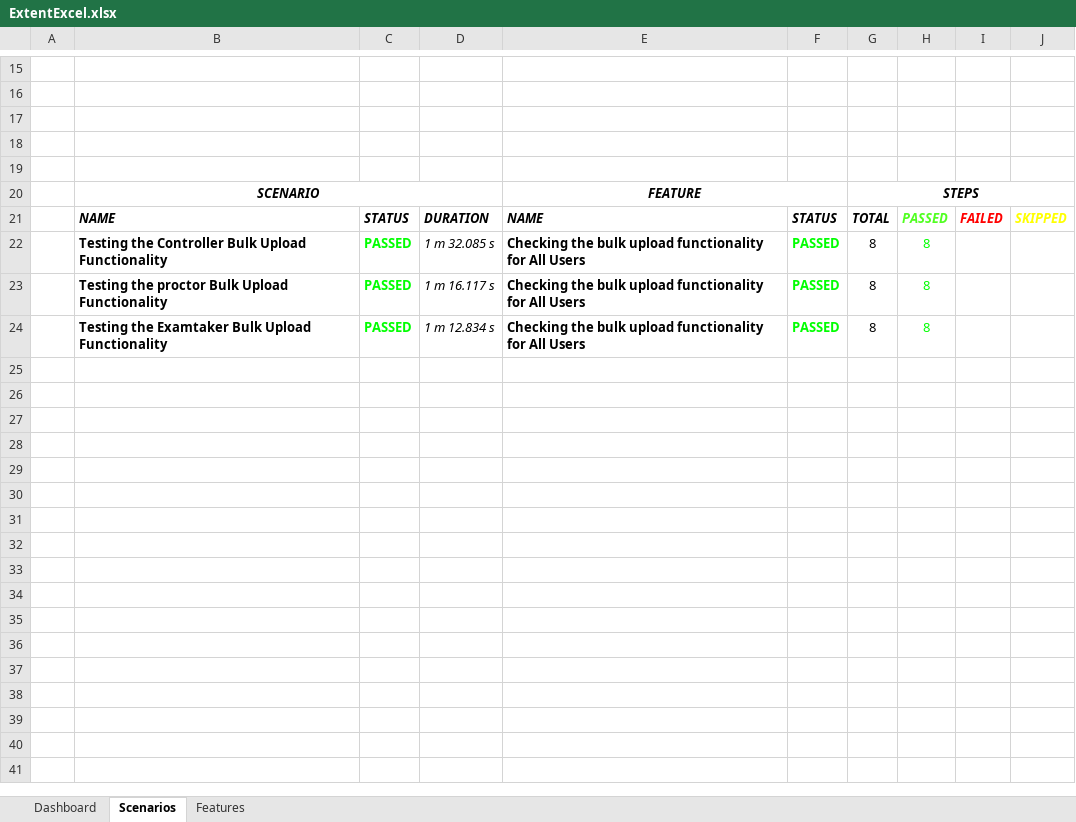
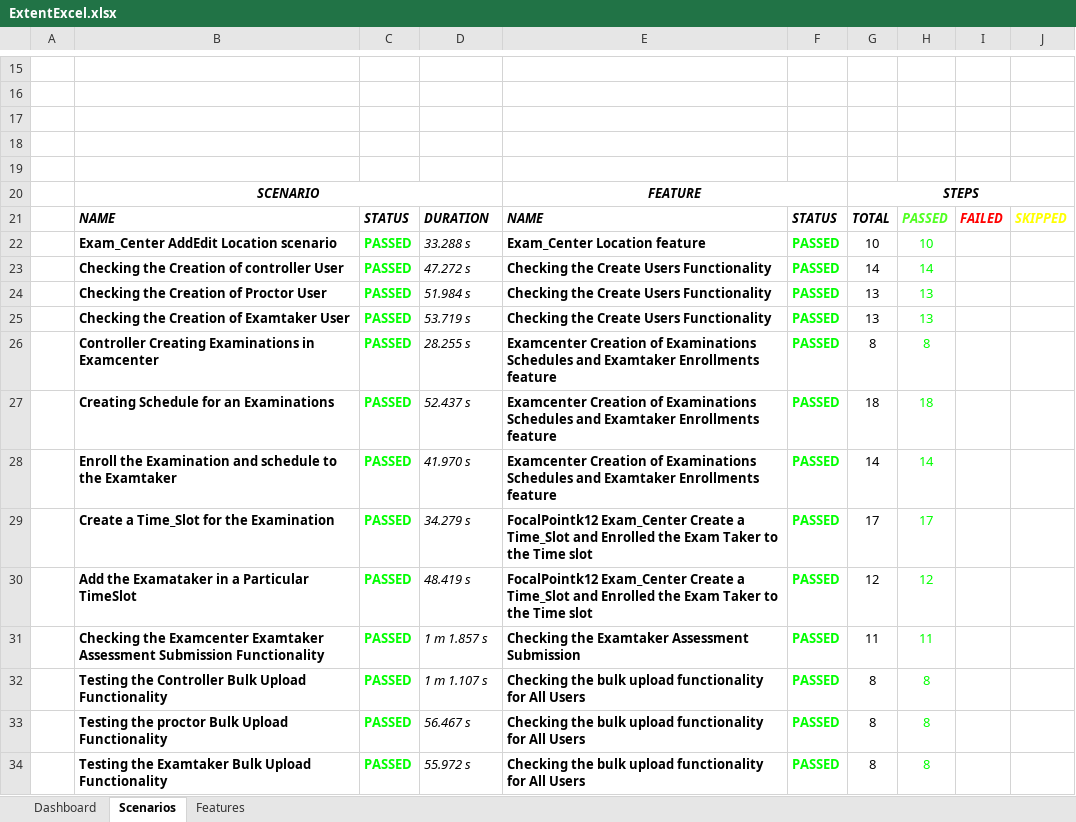
Before and after one commit to gopipagadala07/Automation-project, an Excel workbook: test-output/Reports/ExcelReport/ExtentExcel.xlsx, sheet Scenarios, drawn as a sheet; only a part is shown, gaps mark what is left out; values as stored, in another font and other column widths than the file's, no borders; charts and pictures not drawn; addresses are those after the commit; the diff names each change by its address in the sheet, - before the commit and + after, or states it on an @@ line.

```diff
--- a/test-output/Reports/ExcelReport/ExtentExcel.xlsx (sheet Scenarios)
+++ b/test-output/Reports/ExcelReport/ExtentExcel.xlsx (sheet Scenarios)
+row 22:  | Exam_Center AddEdit Location scenario | PASSED | 33.288 s | Exam_Center Location feature | PASSED | 10 | 10
+row 23:  | Checking the Creation of controller User | PASSED | 47.272 s | Checking the Create Users Functionality | PASSED | 14 | 14
+row 24:  | Checking the Creation of Proctor User | PASSED | 51.984 s | Checking the Create Users Functionality | PASSED | 13 | 13
+row 25:  | Checking the Creation of Examtaker User | PASSED | 53.719 s | Checking the Create Users Functionality | PASSED | 13 | 13
+row 26:  | Controller Creating Examinations in Examcenter | PASSED | 28.255 s | Examcenter Creation of Examinations Schedules and Examtaker Enrollments feature | PASSED | 8 | 8
+row 27:  | Creating Schedule for an Examinations | PASSED | 52.437 s | Examcenter Creation of Examinations Schedules and Examtaker Enrollments feature | PASSED | 18 | 18
+row 28:  | Enroll the Examination and schedule to the Examtaker | PASSED | 41.970 s | Examcenter Creation of Examinations Schedules and Examtaker Enrollments feature | PASSED | 14 | 14
+row 29:  | Create a Time_Slot for the Examination | PASSED | 34.279 s | FocalPointk12 Exam_Center Create a Time_Slot and Enrolled the Exam Taker to the Time slot | PASSED | 17 | 17
+row 30:  | Add the Examataker in a Particular TimeSlot | PASSED | 48.419 s | FocalPointk12 Exam_Center Create a Time_Slot and Enrolled the Exam Taker to the Time slot | PASSED | 12 | 12
+row 31:  | Checking the Examcenter Examtaker Assessment Submission Functionality | PASSED | 1 m 1.857 s | Checking the Examtaker Assessment Submission | PASSED | 11 | 11
-D32: 1 m 32.085 s
+D32: 1 m 1.107 s
-D33: 1 m 16.117 s
+D33: 56.467 s
-D34: 1 m 12.834 s
+D34: 55.972 s
```
Also changed, not shown: sheet Features, charts or pictures, 32 other files.
